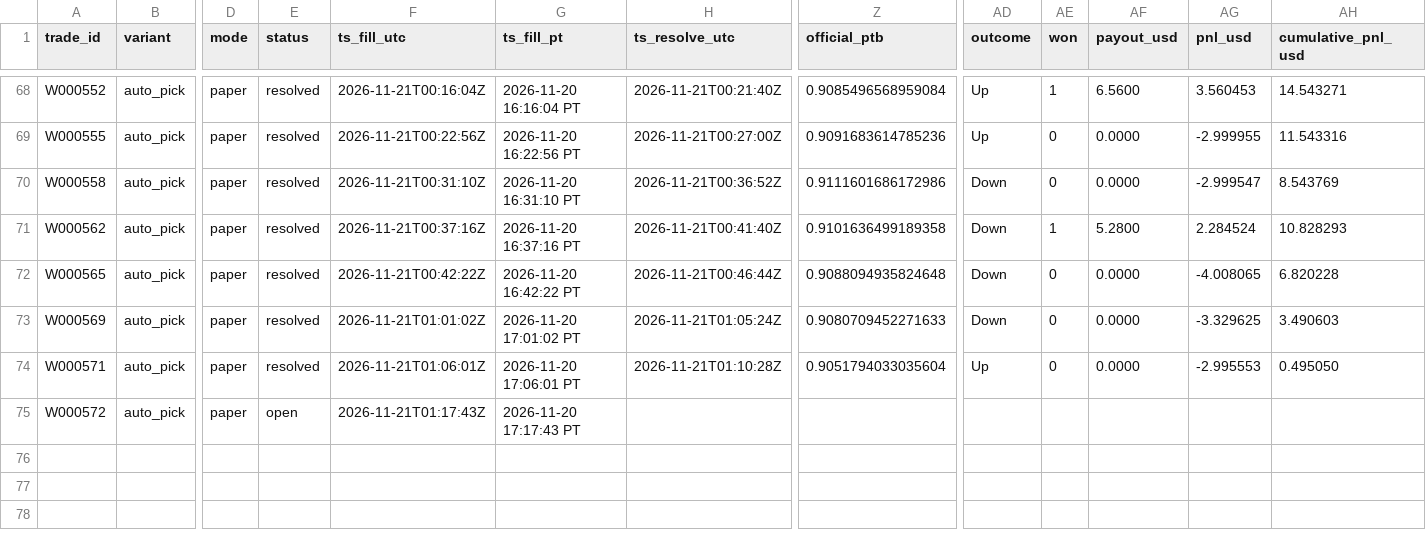
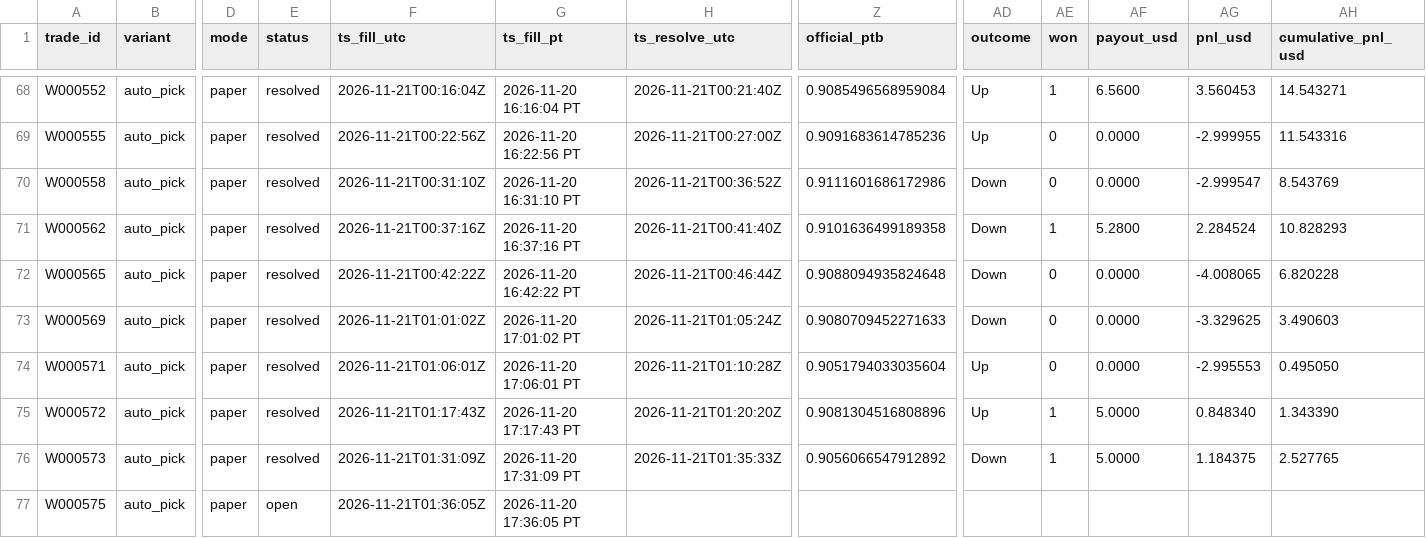
Before and after one commit to michaeldeuchar-dotcom/xrp-paper-bot, a CSV file: data/week1/trades_auto_pick.csv, drawn as a sheet; only a part is shown, gaps mark what is left out; rows hold the shown columns only; the diff names each change by its address in the sheet, - before the commit and + after, or states it on an @@ line.

```diff
--- a/data/week1/trades_auto_pick.csv
+++ b/data/week1/trades_auto_pick.csv
-E75 (status): open
+E75 (status): resolved
-H75 (ts_resolve_utc): (empty)
+H75 (ts_resolve_utc): 2026-11-21T01:20:20Z
-Z75 (official_ptb): (empty)
+Z75 (official_ptb): 0.9081304516808896
-AD75 (outcome): (empty)
+AD75 (outcome): Up
-AE75 (won): (empty)
+AE75 (won): 1
-AF75 (payout_usd): (empty)
+AF75 (payout_usd): 5.0000
-AG75 (pnl_usd): (empty)
+AG75 (pnl_usd): 0.848340
-AH75 (cumulative_pnl_usd): (empty)
+AH75 (cumulative_pnl_usd): 1.343390
+row 76: W000573 | auto_pick | paper | resolved | 2026-11-21T01:31:09Z | 2026-11-20 17:31:09 PT | 2026-11-21T01:35:33Z | 0.9056066547912892 | Down | 1 | 5.0000 | 1.184375 | 2.527765
+row 77: W000575 | auto_pick | paper | open | 2026-11-21T01:36:05Z | 2026-11-20 17:36:05 PT
```
Also changed, not shown: data/week1/trades_ride_favorite_80.csv, 5 other files.
